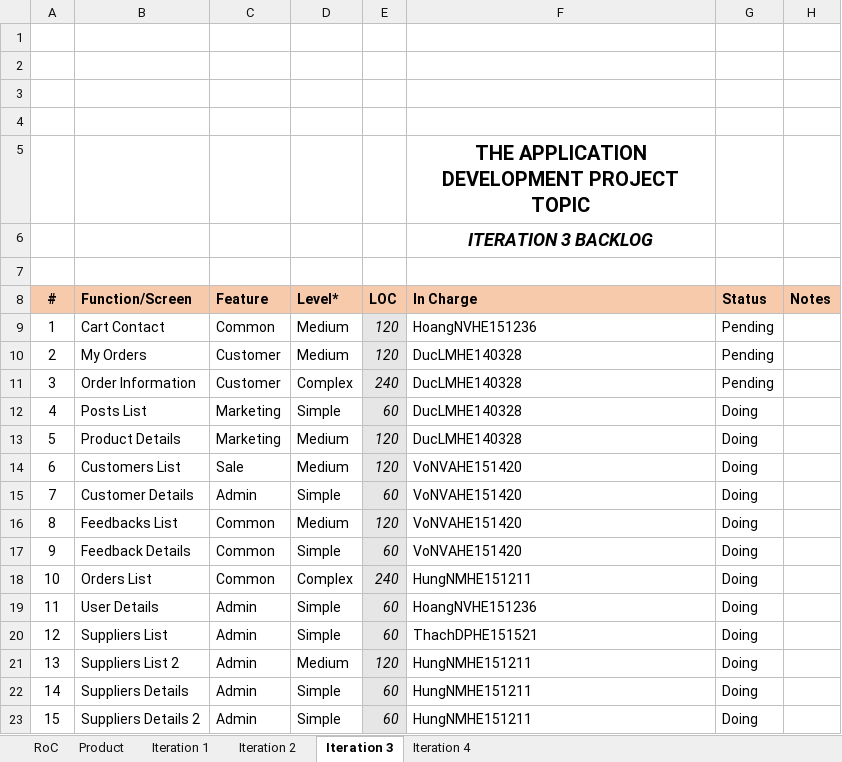
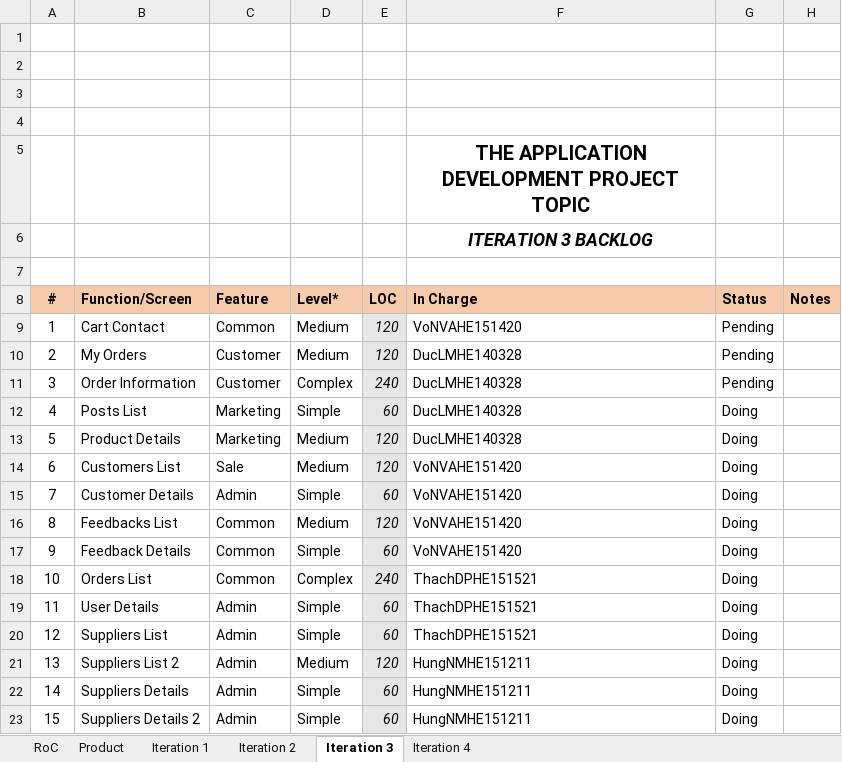
Before and after one commit to Happy-2001/SWP391, an Excel workbook: Week 3/SE1606_SWP391_OnlineShop_Backlog_W3.xlsx, sheet Iteration 3, drawn as a sheet; values as stored, in another font and other column widths than the file's, no borders; charts and pictures not drawn; the diff names each change by its address in the sheet, - before the commit and + after, or states it on an @@ line.

```diff
--- a/Week 3/SE1606_SWP391_OnlineShop_Backlog_W3.xlsx (sheet Iteration 3)
+++ b/Week 3/SE1606_SWP391_OnlineShop_Backlog_W3.xlsx (sheet Iteration 3)
-F9 (In Charge): HoangNVHE151236
+F9 (In Charge): VoNVAHE151420
-F18 (In Charge): HungNMHE151211
+F18 (In Charge): ThachDPHE151521
-F19 (In Charge): HoangNVHE151236
+F19 (In Charge): ThachDPHE151521
```
Also changed, not shown: sheet Iteration 2, sheet Iteration 1, sheet Iteration 4, 29 other files.
